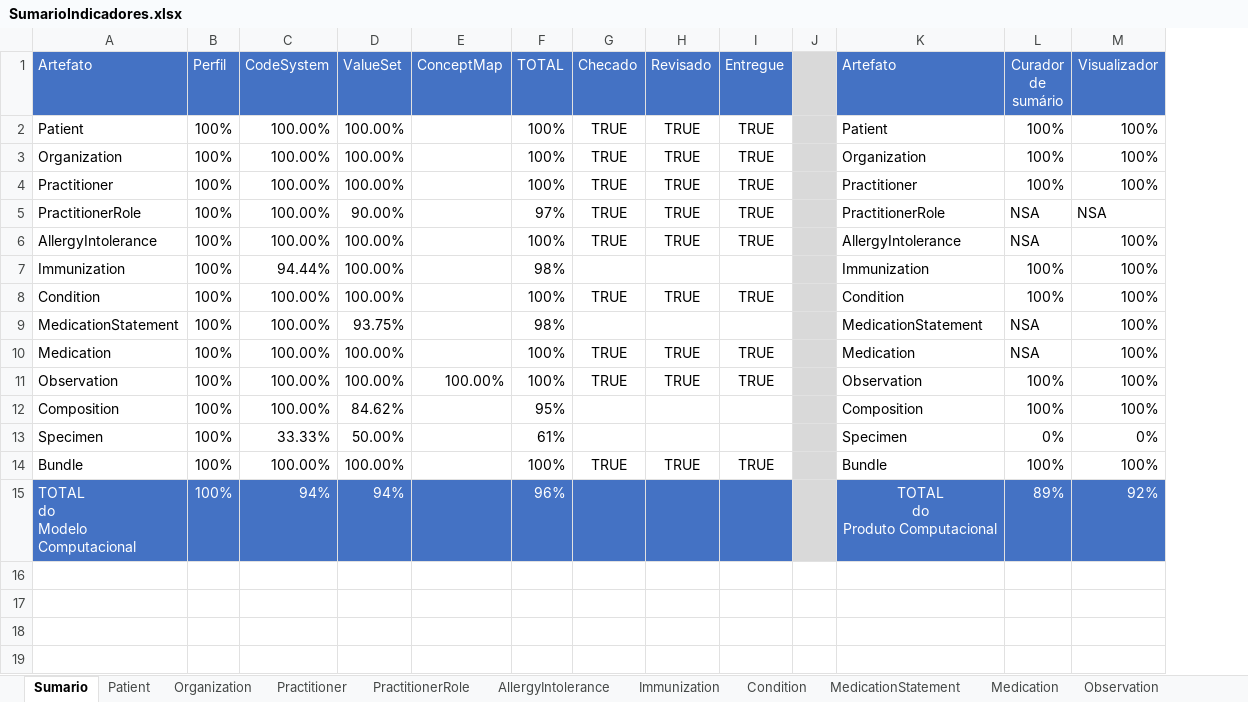
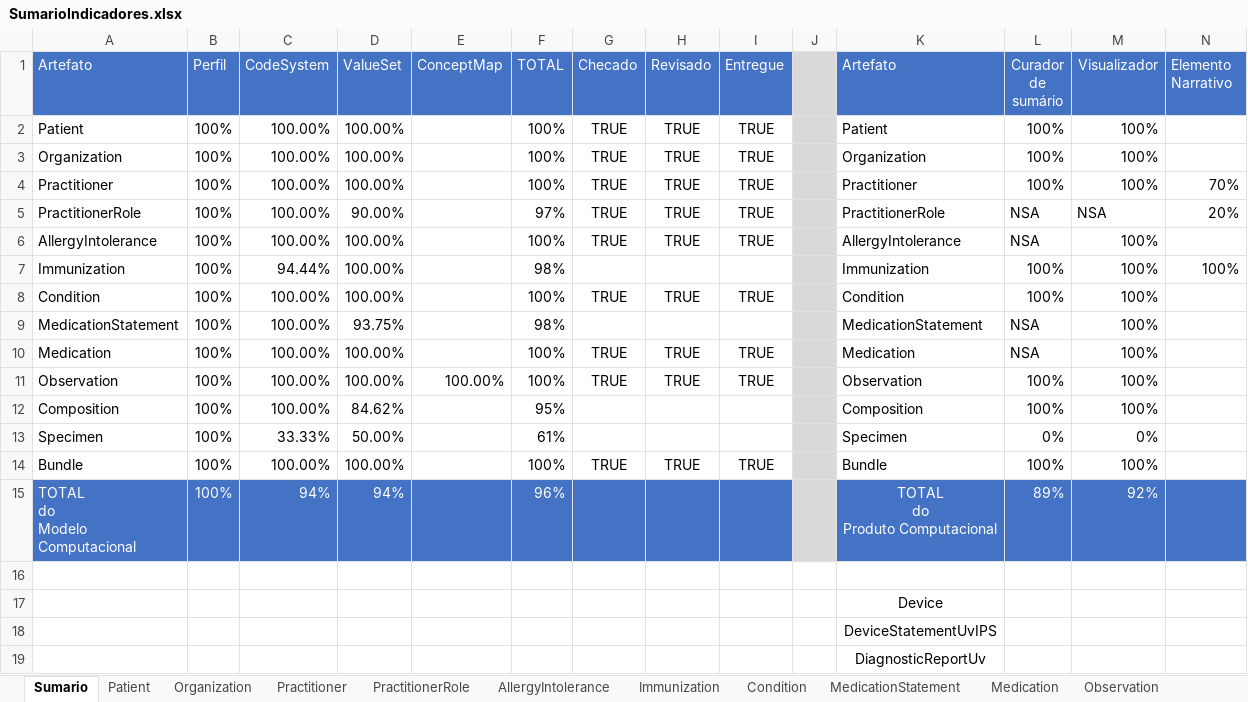
Before and after one commit to moaassis/https-git-codecommit.sa-east-1.amazonaws.com-v1-repos-ips-brasil-documentos, an Excel workbook: Gestão do Projeto/Indicadores/SumarioIndicadores.xlsx, sheet Sumario, drawn as a sheet; values as stored, in another font and other column widths than the file's, no borders; charts and pictures not drawn; the diff names each change by its address in the sheet, - before the commit and + after, or states it on an @@ line.

Commit message:
sumario indicadores

```diff
--- a/Gestão do Projeto/Indicadores/SumarioIndicadores.xlsx (sheet Sumario)
+++ b/Gestão do Projeto/Indicadores/SumarioIndicadores.xlsx (sheet Sumario)
+column N (Elemento Narrativo), rows 4-7: 70% | 20% |  | 100%
+row 16: (empty)
+row 17:  |  |  |  |  |  |  |  |  |  | Device
+row 18:  |  |  |  |  |  |  |  |  |  | DeviceStatementUvIPS
+row 19:  |  |  |  |  |  |  |  |  |  | DiagnosticReportUv
```
Also changed, not shown: 6 other files.
